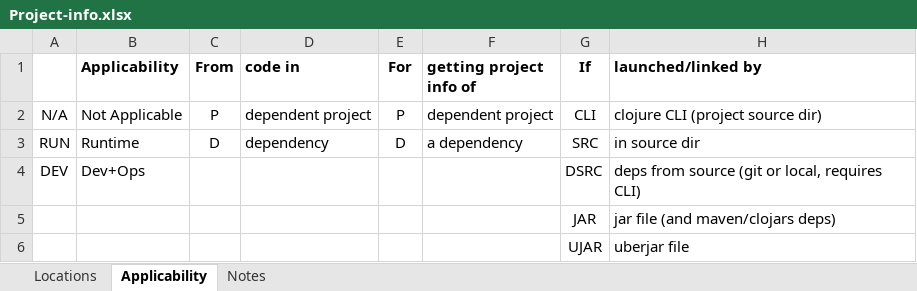
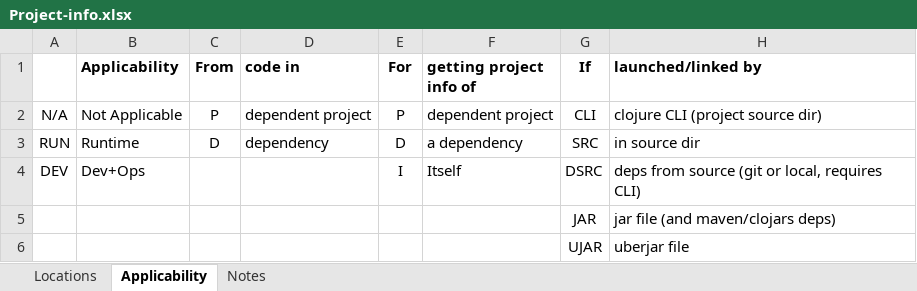
Before and after one commit to fmjrey/project, an Excel workbook: Project-info.xlsx, sheet Applicability, drawn as a sheet; values as stored, in another font and other column widths than the file's, no borders; the diff names each change by its address in the sheet, - before the commit and + after, or states it on an @@ line.

```diff
--- a/Project-info.xlsx (sheet Applicability)
+++ b/Project-info.xlsx (sheet Applicability)
-E4 (For): (empty)
+E4 (For): I
-F4 (getting project info of): (empty)
+F4 (getting project info of): Itself
```
Also changed, not shown: sheet Locations, 1 other file.
